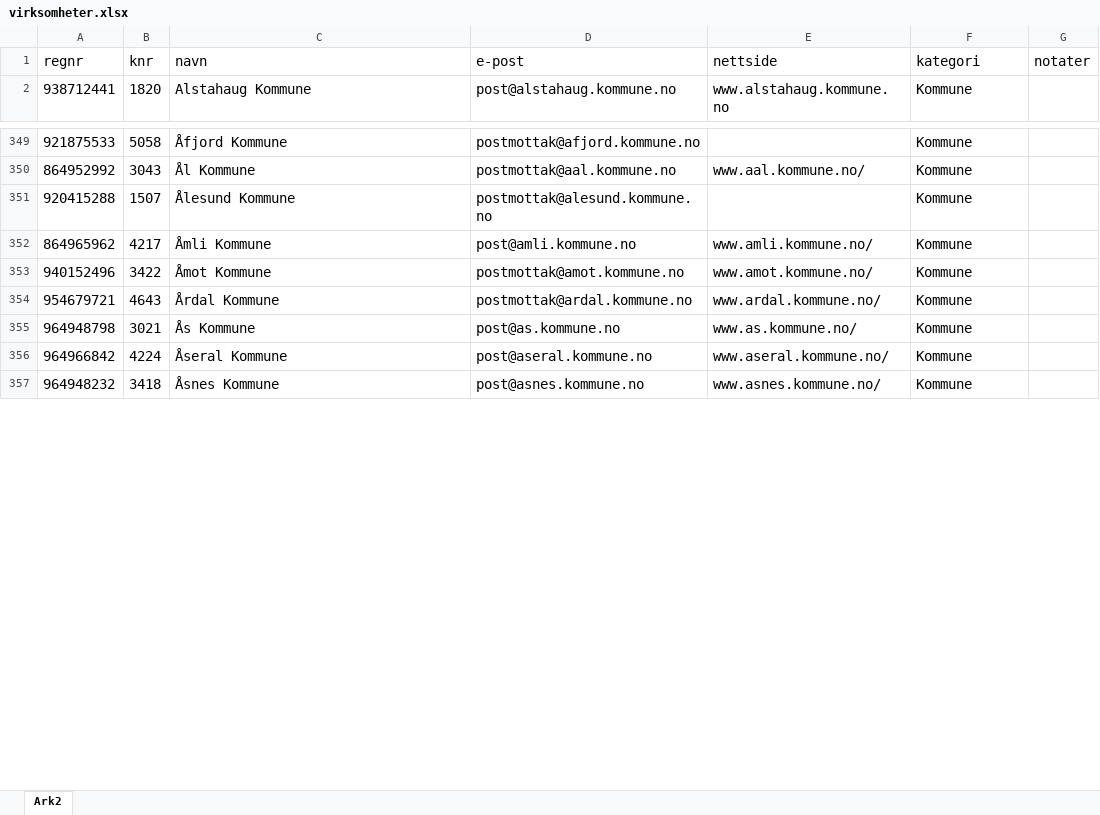
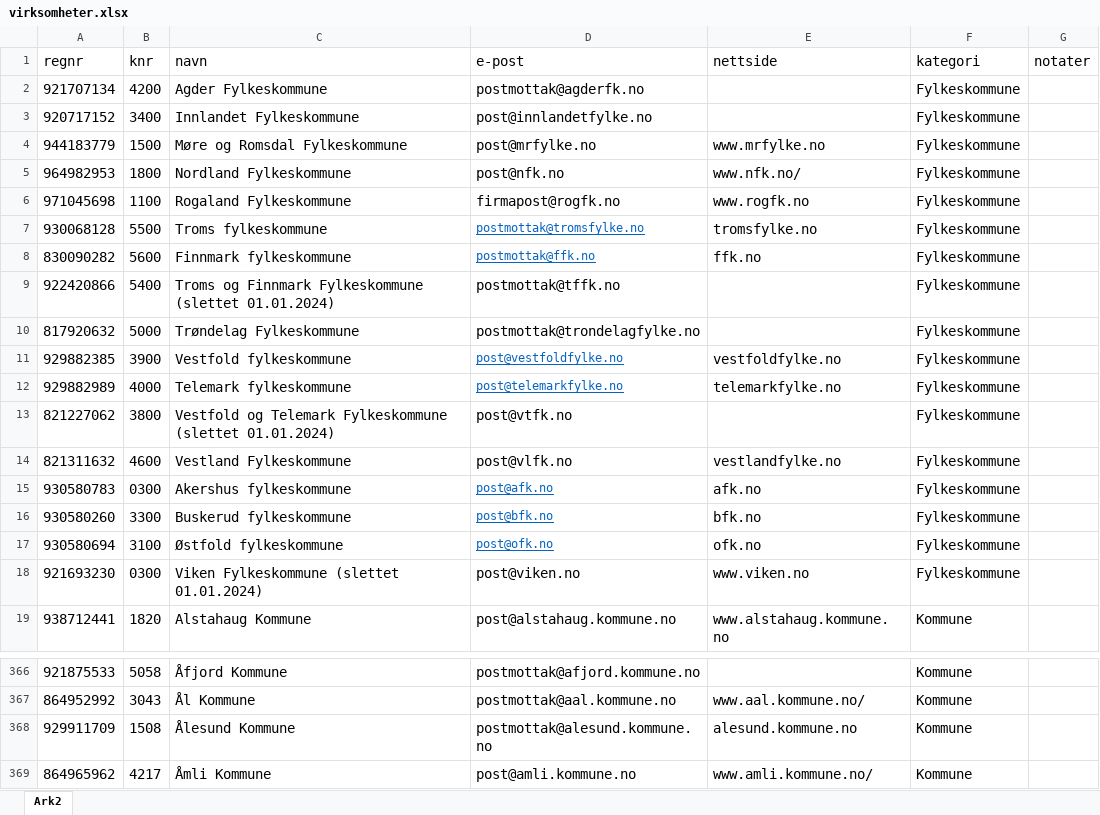
Before and after one commit to DirektoratetForByggkvalitet/sync2pureservice, an Excel workbook: storage/virksomheter.xlsx, sheet Ark2, drawn as a sheet; only a part is shown, gaps mark what is left out; the shorter side is filled out with more unchanged rows; values as stored, in another font and other column widths than the file's, no borders; conditional formats and table styles not drawn; addresses are those after the commit; the diff covers the shown part only; the diff names each change by its address in the sheet, - before the commit and + after, or states it on an @@ line.

Commit message:
Oppdaterte liste over virksomheter etter fylkesendringene 01.01.2024

```diff
--- a/storage/virksomheter.xlsx (sheet Ark2)
+++ b/storage/virksomheter.xlsx (sheet Ark2)
@@ row 358 moved to row 2: 921707134 @@
@@ row 359 moved to row 3: 920717152 @@
@@ row 360 moved to row 4: 944183779 @@
@@ row 361 moved to row 5: 964982953 @@
@@ row 362 moved to row 6: 971045698 @@
+row 7: 930068128 | 5500 | Troms fylkeskommune | postmottak@tromsfylke.no | tromsfylke.no | Fylkeskommune
+row 8: 830090282 | 5600 | Finnmark fylkeskommune | postmottak@ffk.no | ffk.no | Fylkeskommune
+row 9: 922420866 | 5400 | Troms og Finnmark Fylkeskommune (slettet 01.01.2024) | postmottak@tffk.no |  | Fylkeskommune
@@ row 364 moved to row 10: 817920632 @@
+row 11: 929882385 | 3900 | Vestfold fylkeskommune | post@vestfoldfylke.no | vestfoldfylke.no | Fylkeskommune
+row 12: 929882989 | 4000 | Telemark fylkeskommune | post@telemarkfylke.no | telemarkfylke.no | Fylkeskommune
+row 13: 821227062 | 3800 | Vestfold og Telemark Fylkeskommune (slettet 01.01.2024) | post@vtfk.no |  | Fylkeskommune
@@ row 366 moved to row 14: 821311632 @@
+row 15: 930580783 | 0300 | Akershus fylkeskommune | post@afk.no | afk.no | Fylkeskommune
+row 16: 930580260 | 3300 | Buskerud fylkeskommune | post@bfk.no | bfk.no | Fylkeskommune
+row 17: 930580694 | 3100 | Østfold fylkeskommune | post@ofk.no | ofk.no | Fylkeskommune
+row 18: 921693230 | 0300 | Viken Fylkeskommune (slettet 01.01.2024) | post@viken.no | www.viken.no | Fylkeskommune
-A368 (regnr): 920415288
+A368 (regnr): 929911709
-B368 (knr): 1507
+B368 (knr): 1508
-E368 (nettside): (empty)
+E368 (nettside): alesund.kommune.no
```
Also changed, not shown: 1 added row and 3 removed rows elsewhere in this sheet.
